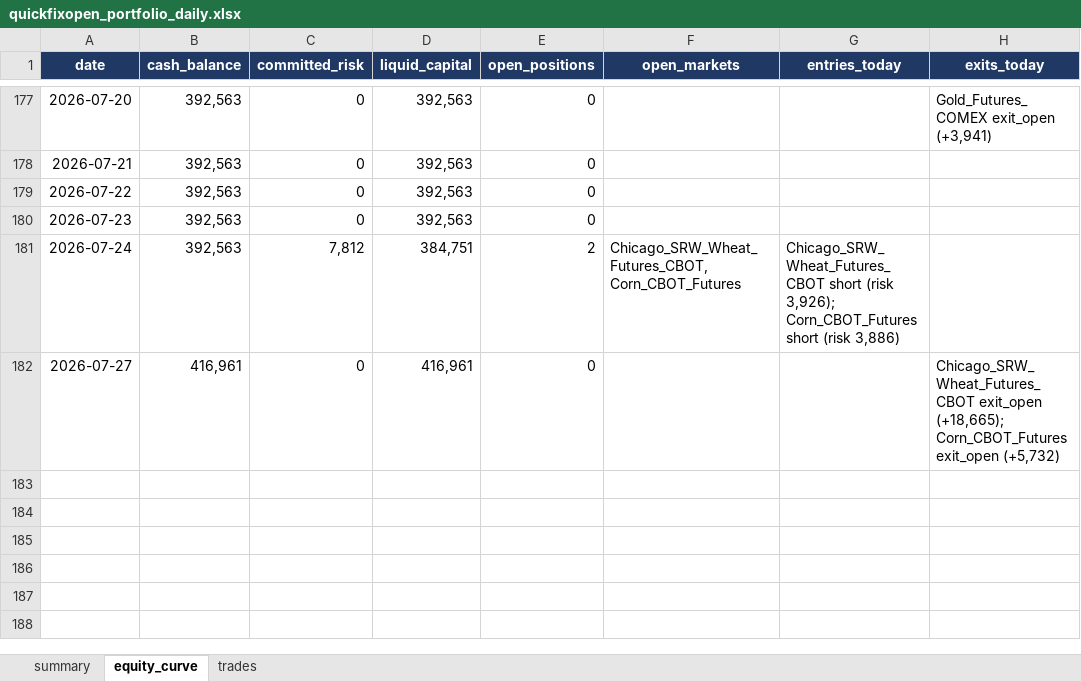
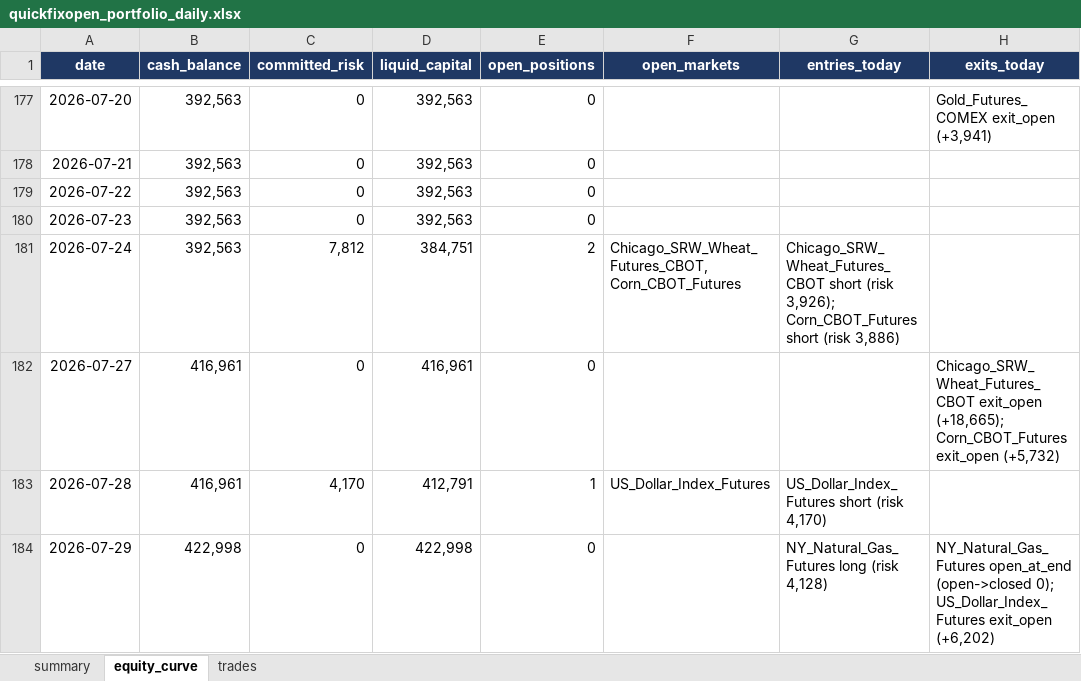
Before and after one commit to Rietveld800/strategy_tester, an Excel workbook: output/quickfixopen_portfolio_daily.xlsx, sheet equity_curve, drawn as a sheet; only a part is shown, gaps mark what is left out; values as stored, in another font and other column widths than the file's, no borders; charts and pictures not drawn; the diff names each change by its address in the sheet, - before the commit and + after, or states it on an @@ line.

```diff
--- a/output/quickfixopen_portfolio_daily.xlsx (sheet equity_curve)
+++ b/output/quickfixopen_portfolio_daily.xlsx (sheet equity_curve)
+row 183: 2026-07-28 | 416,961 | 4,170 | 412,791 | 1 | US_Dollar_Index_Futures | US_Dollar_Index_Futures short (risk 4,170)
+row 184: 2026-07-29 | 422,998 | 0 | 422,998 | 0 |  | NY_Natural_Gas_Futures long (risk 4,128) | NY_Natural_Gas_Futures open_at_end (open->closed 0); US_Dollar_Index_Futures exit_open (+6,202)
```
Also changed, not shown: sheet trades, sheet summary, charts or pictures, output/quickfix_all_markets_daily.xlsx, output/quickfix_portfolio_daily.xlsx, 24 other files.
